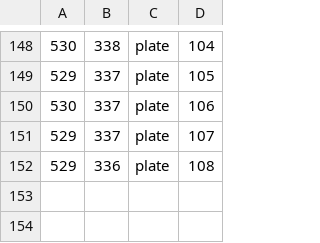
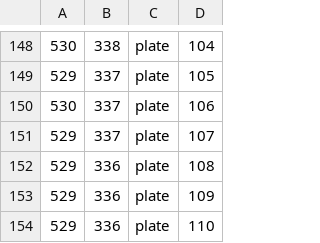
Before and after one commit to nickmayn/PyTorch-YOLOv3, a CSV file: detect/locations.csv, drawn as a sheet; only a part is shown, gaps mark what is left out; the diff names each change by its address in the sheet, - before the commit and + after, or states it on an @@ line.

```diff
--- a/detect/locations.csv
+++ b/detect/locations.csv
+row 153: 529 | 336 | plate | 109
+row 154: 529 | 336 | plate | 110
```
Also changed, not shown: detect/output.csv, 2 other files.
